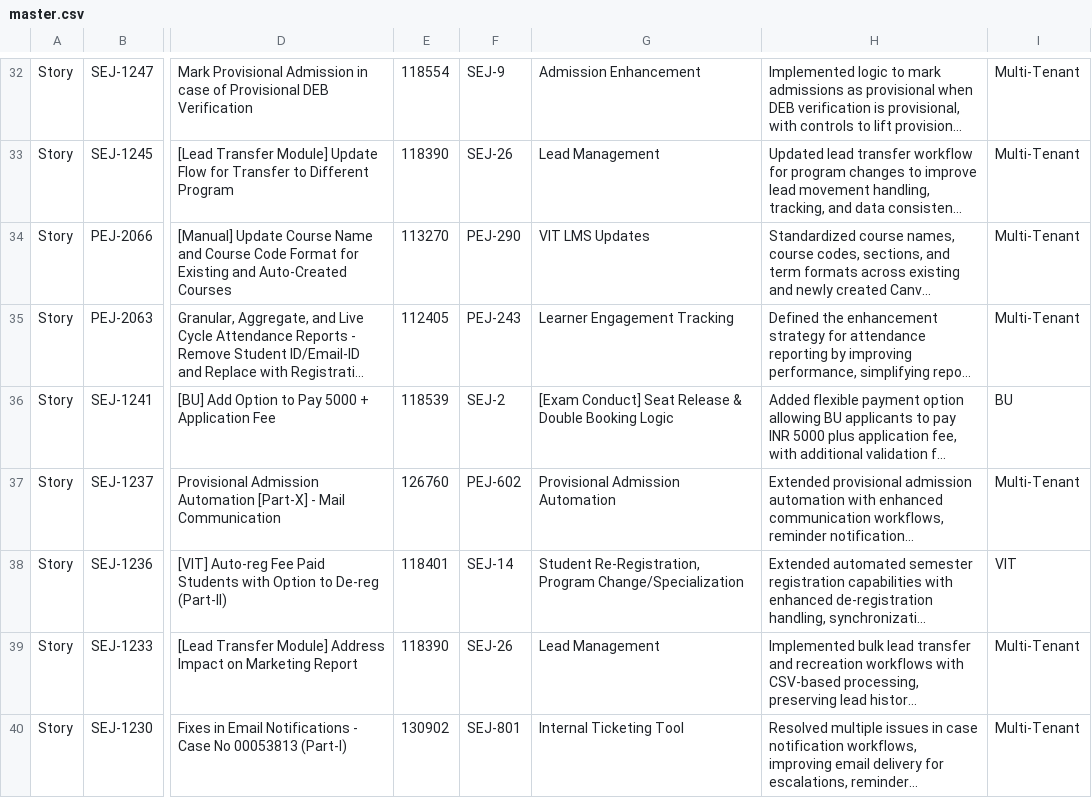
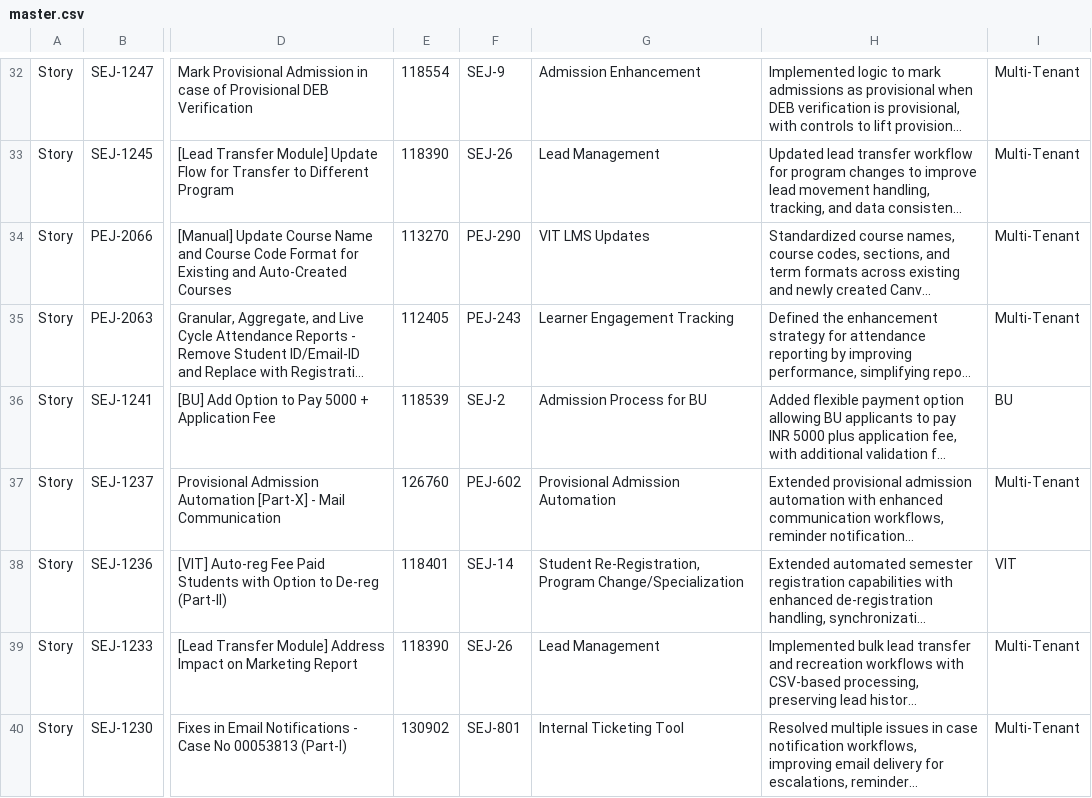
Before and after one commit to emeritussnehalk/ReleaseNotes, a CSV file: data/master.csv, drawn as a sheet; only a part is shown, gaps mark what is left out; long unchanged cells end in …; the diff covers the shown part only; the diff names each change by its address in the sheet, - before the commit and + after, or states it on an @@ line.

Commit message:
Add files via upload

```diff
--- a/data/master.csv
+++ b/data/master.csv
-G36: [Exam Conduct] Seat Release & Double Booking Logic
+G36: Admission Process for BU
```
Also changed, not shown: 20 edited cells elsewhere in this file.
